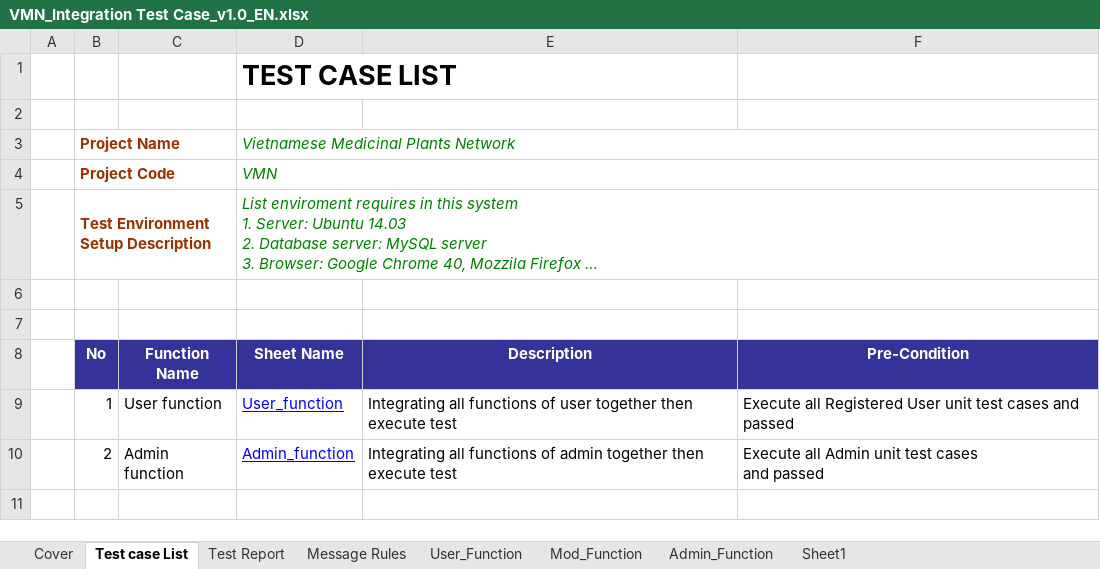
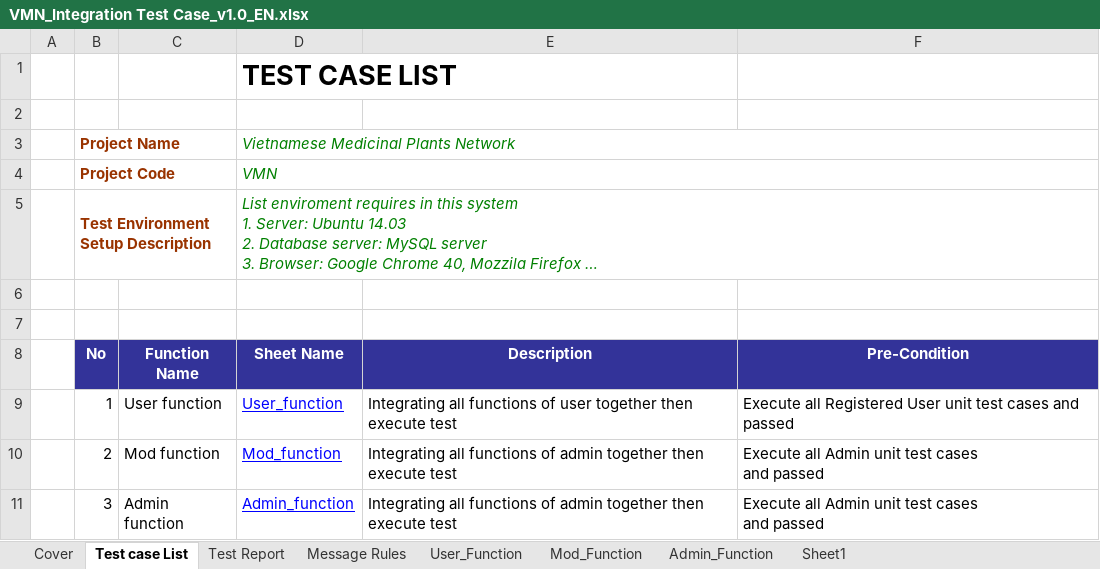
Before and after one commit to sangnvus/201601JS01, an Excel workbook: WIP/Deliverable/Report3/VMN_Integration Test Case_v1.0_EN.xlsx, sheet Test case List, drawn as a sheet; long unchanged cells end in …; values as stored, in another font and other column widths than the file's, no borders; addresses are those after the commit; ↵ is a line break in a cell; the diff names each change by its address in the sheet, - before the commit and + after, or states it on an @@ line.

Commit message:
update integration testcase
190 testcase

```diff
--- a/WIP/Deliverable/Report3/VMN_Integration Test Case_v1.0_EN.xlsx (sheet Test case List)
+++ b/WIP/Deliverable/Report3/VMN_Integration Test Case_v1.0_EN.xlsx (sheet Test case List)
+row 10:  | 2 | Mod function | Mod_function | Integrating all functions of admin together then execute test | Execute all Admin unit test cases ↵ and passed
-B11 (No): 2
+B11 (No): 3
```
